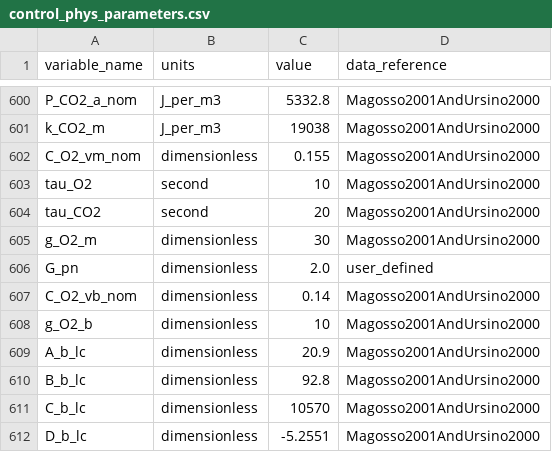
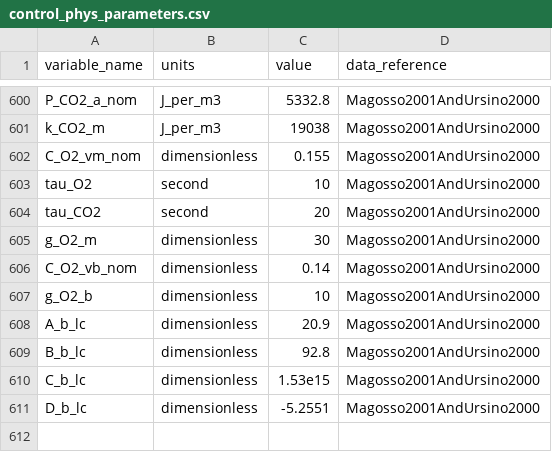
Before and after one commit to FinbarArgus/circulatory_autogen, a CSV file: resources/control_phys_parameters.csv, drawn as a sheet; only a part is shown, gaps mark what is left out.

Commit message:
Fixing brain local control module to not have G_pn

```diff
--- a/resources/control_phys_parameters.csv
+++ b/resources/control_phys_parameters.csv
@@ -605,3 +605,2 @@ tau_CO2,second,20,Magosso2001AndUrsino2000
 g_O2_m,dimensionless,30,Magosso2001AndUrsino2000
-G_pn,dimensionless,2.0,user_defined
 C_O2_vb_nom,dimensionless,0.14,Magosso2001AndUrsino2000
@@ -610,3 +609,3 @@ A_b_lc,dimensionless,20.9,Magosso2001AndUrsino2000
 B_b_lc,dimensionless,92.8,Magosso2001AndUrsino2000
-C_b_lc,dimensionless,10570,Magosso2001AndUrsino2000
+C_b_lc,dimensionless,1.53e15,Magosso2001AndUrsino2000
 D_b_lc,dimensionless,-5.2551,Magosso2001AndUrsino2000
```
Also changed, not shown: resources/lung_control_parameters.csv, 5 other files.
